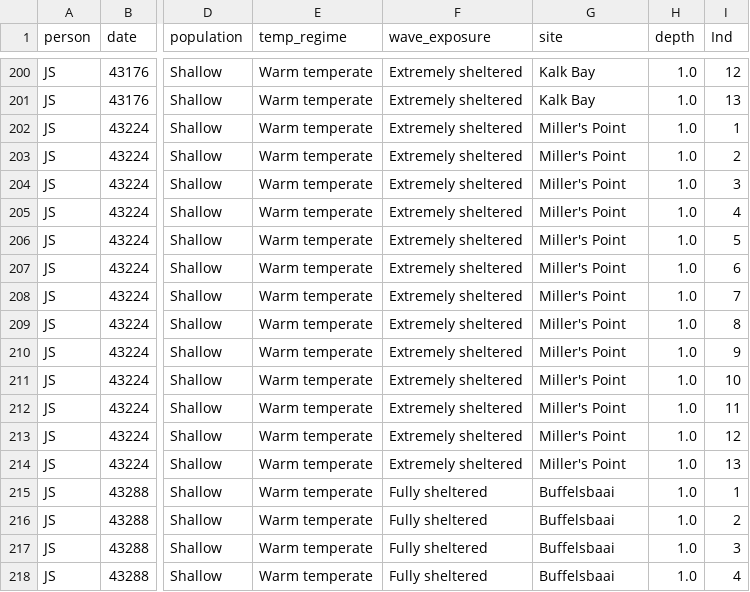
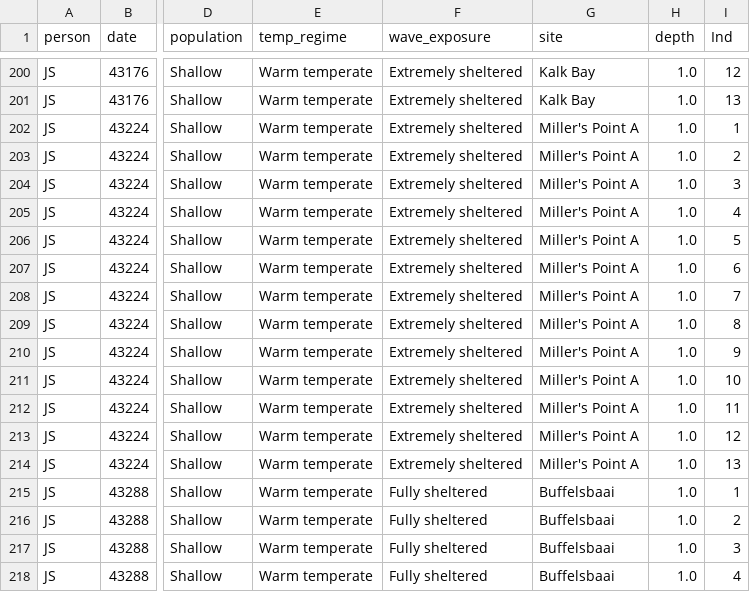
Before and after one commit to RossCoppin/PhD, a CSV file: data/morph_data/eck_morph_data.csv, drawn as a sheet; only a part is shown, gaps mark what is left out; the diff names each change by its address in the sheet, - before the commit and + after, or states it on an @@ line.

Commit message:
site names updated for data

```diff
--- a/data/morph_data/eck_morph_data.csv
+++ b/data/morph_data/eck_morph_data.csv
-G202:G214 (site): Miller's Point
+G202:G214 (site): Miller's Point A
```
Also changed, not shown: data/morph_data/lam_morph_data.csv.
